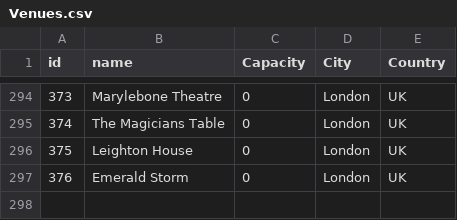
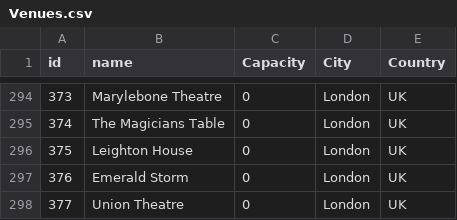
Before and after one commit to alexandroskilias/eventsDB, a CSV file: Tables/Venues.csv, drawn as a sheet; only a part is shown, gaps mark what is left out.

```diff
--- a/Tables/Venues.csv
+++ b/Tables/Venues.csv
@@ -297 +297,2 @@ id;name;Capacity;City;Country
 376;Emerald Storm;0;London;UK
+377;Union Theatre;0;London;UK
```
Also changed, not shown: Tables/Events.csv, Tables/EventsArtistsVenues.csv.
